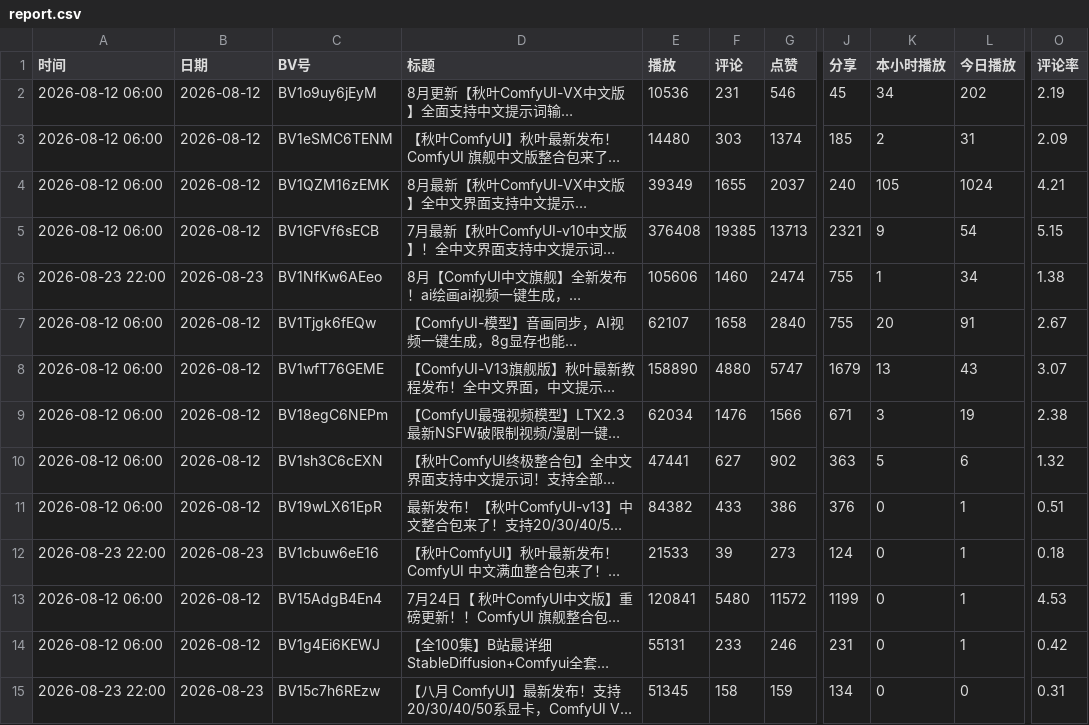
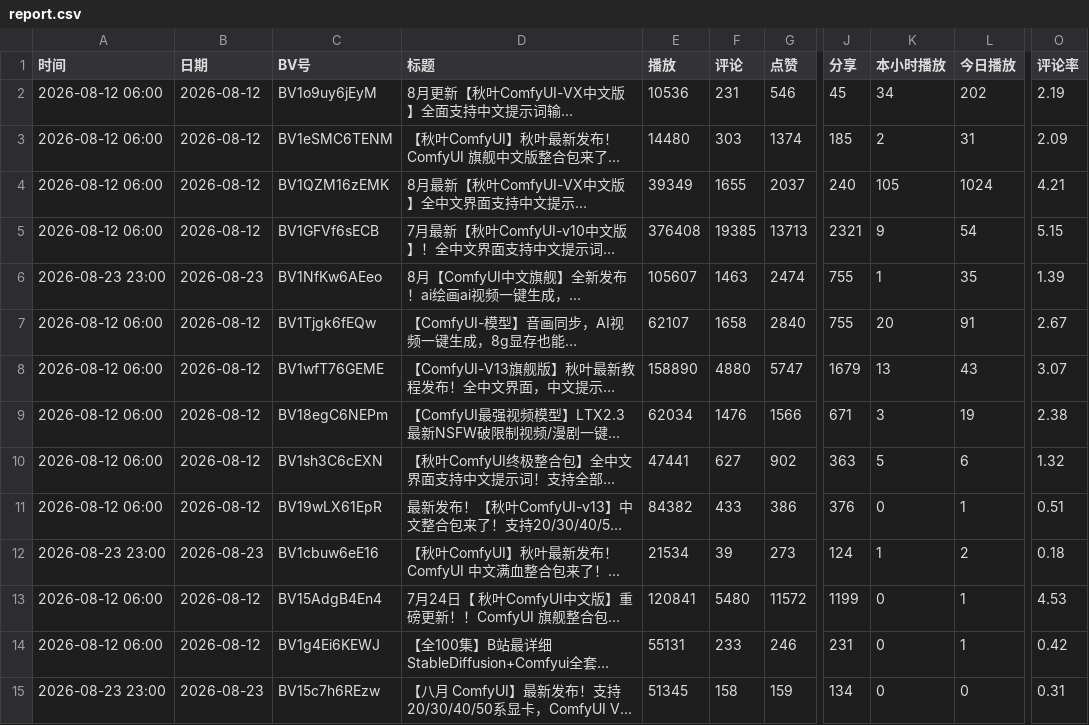
Before and after one commit to yinggege666666-alt/bilibili-tracker, a CSV file: report.csv, drawn as a sheet; only a part is shown, gaps mark what is left out; long unchanged cells end in …; the diff names each change by its address in the sheet, - before the commit and + after, or states it on an @@ line.

```diff
--- a/report.csv
+++ b/report.csv
-A6 (时间): 2026-08-23 22:00
+A6 (时间): 2026-08-23 23:00
-E6 (播放): 105606
+E6 (播放): 105607
-F6 (评论): 1460
+F6 (评论): 1463
-L6 (今日播放): 34
+L6 (今日播放): 35
-O6 (评论率): 1.38
+O6 (评论率): 1.39
-A12 (时间): 2026-08-23 22:00
+A12 (时间): 2026-08-23 23:00
-E12 (播放): 21533
+E12 (播放): 21534
-K12 (本小时播放): 0
+K12 (本小时播放): 1
-L12 (今日播放): 1
+L12 (今日播放): 2
-A15 (时间): 2026-08-23 22:00
+A15 (时间): 2026-08-23 23:00
```
Also changed, not shown: snapshots.csv, 2 other files.
